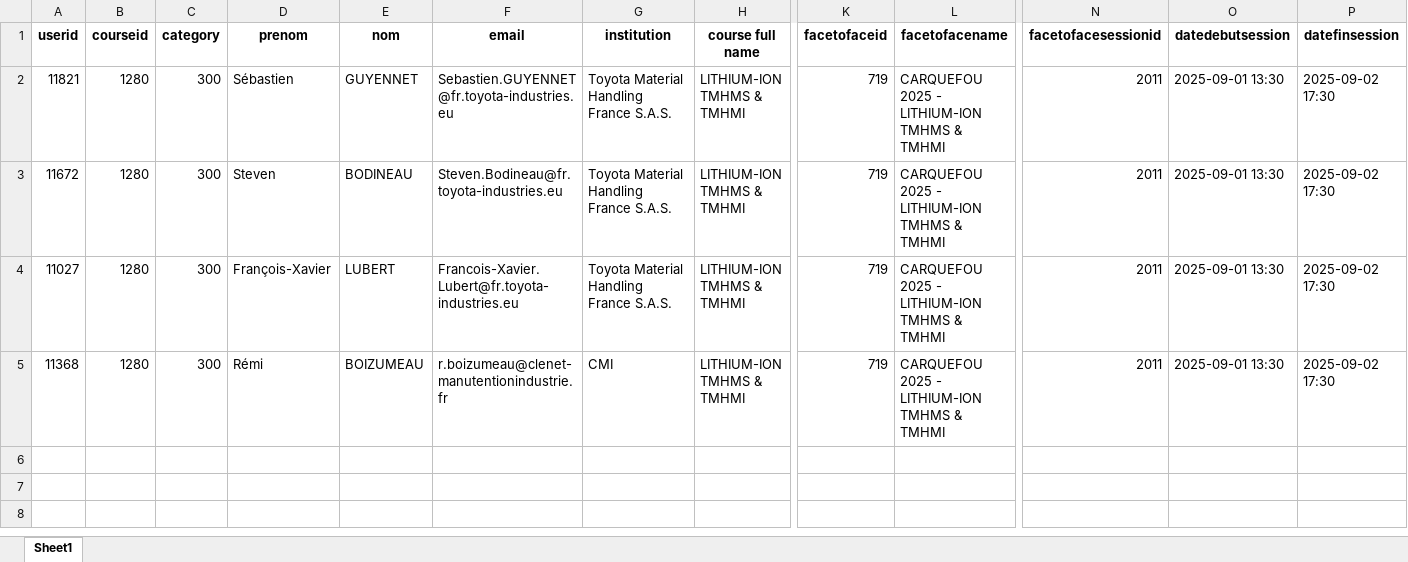
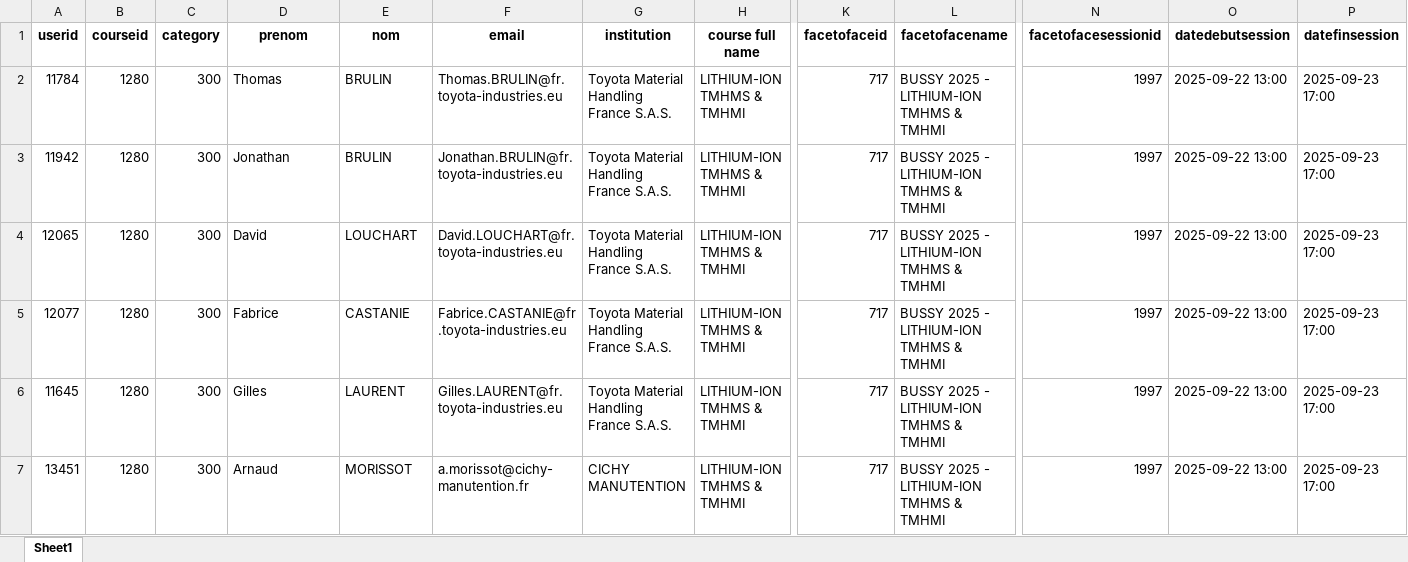
Before and after one commit to Chrysystem/Generator, an Excel workbook: Datas/documents/source_publipostage.xlsx, sheet Sheet1, drawn as a sheet; only a part is shown, gaps mark what is left out; values as stored, in another font and other column widths than the file's, no borders; addresses are those after the commit; rows hold the shown columns only; the diff names each change by its address in the sheet, - before the commit and + after, or states it on an @@ line.

```diff
--- a/Datas/documents/source_publipostage.xlsx (sheet Sheet1)
+++ b/Datas/documents/source_publipostage.xlsx (sheet Sheet1)
-A2 (userid): 11821
+A2 (userid): 11784
-D2 (prenom): Sébastien
+D2 (prenom): Thomas
-E2 (nom): GUYENNET
+E2 (nom): BRULIN
-F2 (email): Sebastien.GUYENNET@fr.toyota-industries.eu
+F2 (email): Thomas.BRULIN@fr.toyota-industries.eu
-K2:K3 (facetofaceid): 719
+K2:K3 (facetofaceid): 717
-L2:L3 (facetofacename): CARQUEFOU 2025 - LITHIUM-ION TMHMS & TMHMI
+L2:L3 (facetofacename): BUSSY 2025 - LITHIUM-ION TMHMS & TMHMI
-N2:N3 (facetofacesessionid): 2011
+N2:N3 (facetofacesessionid): 1997
-O2:O3 (datedebutsession): 2025-09-01 13:30
+O2:O3 (datedebutsession): 2025-09-22 13:00
-P2:P3 (datefinsession): 2025-09-02 17:30
+P2:P3 (datefinsession): 2025-09-23 17:00
-A3 (userid): 11672
+A3 (userid): 11942
-D3 (prenom): Steven
+D3 (prenom): Jonathan
-E3 (nom): BODINEAU
+E3 (nom): BRULIN
-F3 (email): Steven.Bodineau@fr.toyota-industries.eu
+F3 (email): Jonathan.BRULIN@fr.toyota-industries.eu
+row 4: 12065 | 1280 | 300 | David | LOUCHART | David.LOUCHART@fr.toyota-industries.eu | Toyota Material Handling France S.A.S. | LITHIUM-ION TMHMS & TMHMI | 717 | BUSSY 2025 - LITHIUM-ION TMHMS & TMHMI | 1997 | 2025-09-22 13:00 | 2025-09-23 17:00
+row 5: 12077 | 1280 | 300 | Fabrice | CASTANIE | Fabrice.CASTANIE@fr.toyota-industries.eu | Toyota Material Handling France S.A.S. | LITHIUM-ION TMHMS & TMHMI | 717 | BUSSY 2025 - LITHIUM-ION TMHMS & TMHMI | 1997 | 2025-09-22 13:00 | 2025-09-23 17:00
-A6 (userid): 11027
+A6 (userid): 11645
-D6 (prenom): François-Xavier
+D6 (prenom): Gilles
-E6 (nom): LUBERT
+E6 (nom): LAURENT
-F6 (email): Francois-Xavier.Lubert@fr.toyota-industries.eu
+F6 (email): Gilles.LAURENT@fr.toyota-industries.eu
-K6:K7 (facetofaceid): 719
+K6:K7 (facetofaceid): 717
-L6:L7 (facetofacename): CARQUEFOU 2025 - LITHIUM-ION TMHMS & TMHMI
+L6:L7 (facetofacename): BUSSY 2025 - LITHIUM-ION TMHMS & TMHMI
-N6:N7 (facetofacesessionid): 2011
+N6:N7 (facetofacesessionid): 1997
-O6:O7 (datedebutsession): 2025-09-01 13:30
+O6:O7 (datedebutsession): 2025-09-22 13:00
-P6:P7 (datefinsession): 2025-09-02 17:30
+P6:P7 (datefinsession): 2025-09-23 17:00
-A7 (userid): 11368
+A7 (userid): 13451
-D7 (prenom): Rémi
+D7 (prenom): Arnaud
-E7 (nom): BOIZUMEAU
+E7 (nom): MORISSOT
-F7 (email): r.boizumeau@clenet-manutentionindustrie.fr
+F7 (email): a.morissot@cichy-manutention.fr
-G7 (institution): CMI
+G7 (institution): CICHY MANUTENTION
```
Also changed, not shown: Datas/Log/Log_export.xlsx, 3 other files.
